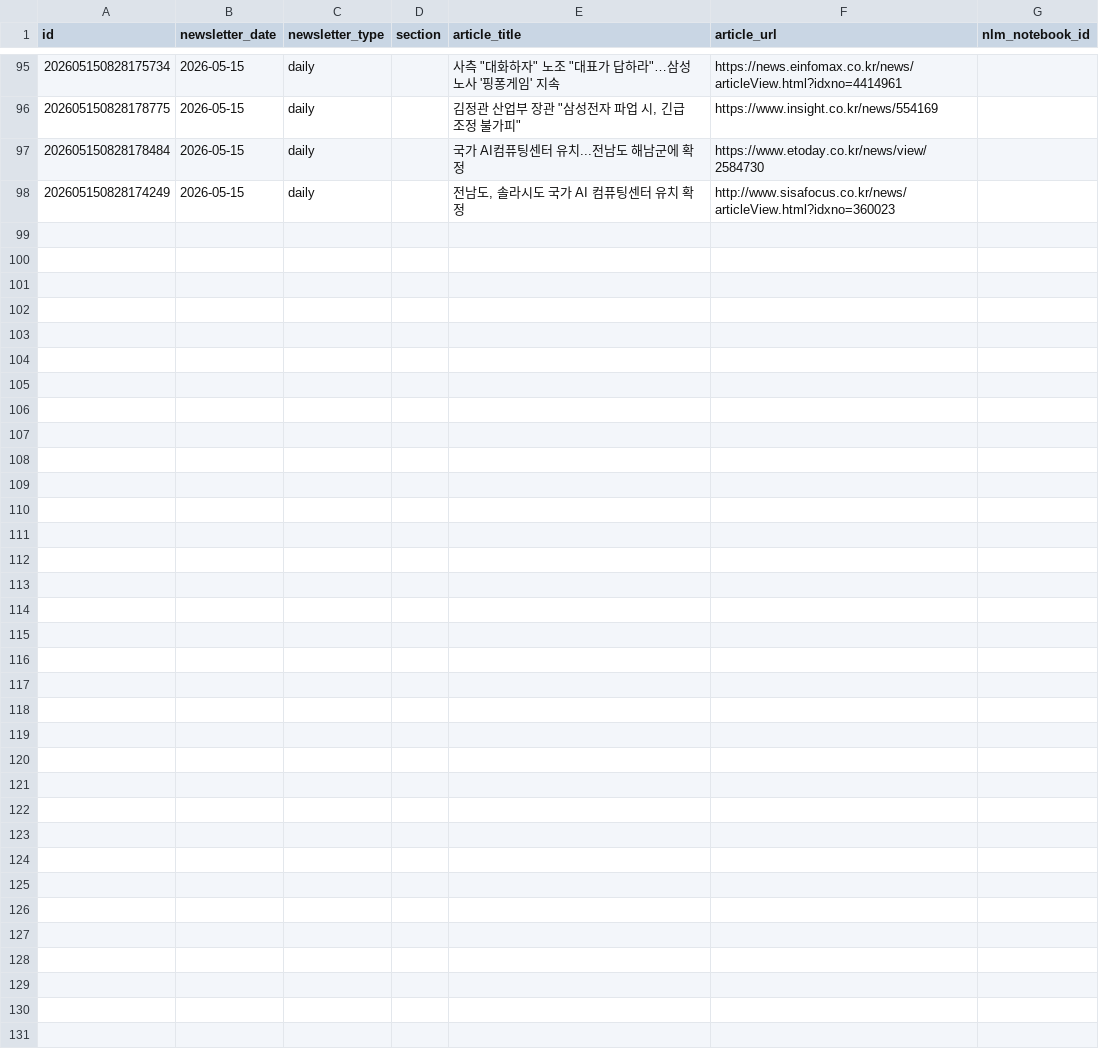
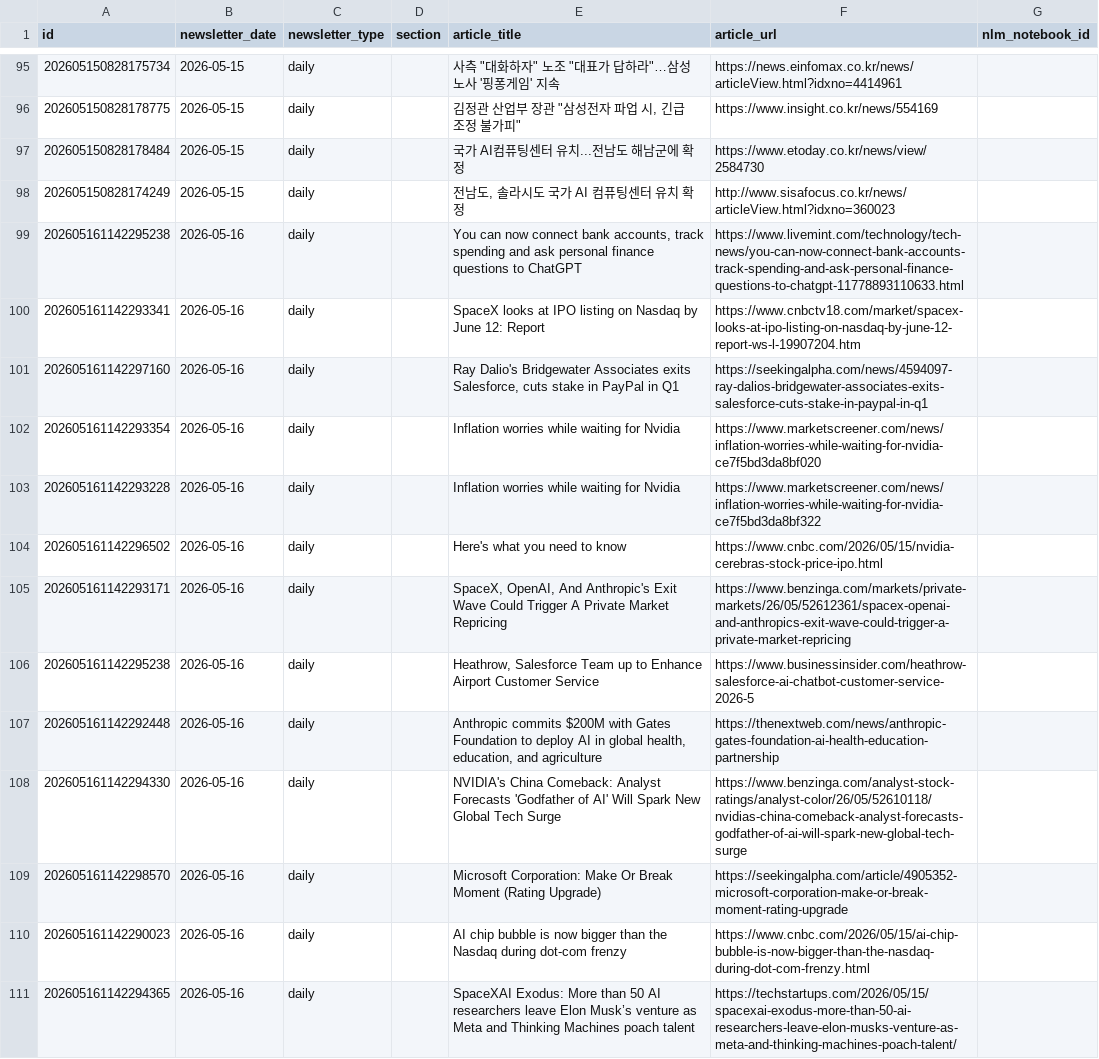
Before and after one commit to ossspri/spri-newsletter, a CSV file: data/db/article_archive.csv, drawn as a sheet; only a part is shown, gaps mark what is left out; the diff covers the shown part only.

Commit message:
auto: 2026-05-16 daily

```diff
--- a/data/db/article_archive.csv
+++ b/data/db/article_archive.csv
@@ -98 +98,14 @@ id,newsletter_date,newsletter_type,section,article_title,article_url,nlm_noteboo
 202605150828174249,2026-05-15,daily,,"전남도, 솔라시도 국가 AI 컴퓨팅센터 유치 확정",http://www.sisafocus.co.kr/news/articleView.html?idxno=360023
+202605161142295238,2026-05-16,daily,,"You can now connect bank accounts, track spending and ask personal finance questions to ChatGPT",https://www.livemint.com/technology/tech-news/you-can-now-connect-bank-accounts-track-spending-and-ask-personal-finance-questions-to-chatgpt-11778893110633.html
+202605161142293341,2026-05-16,daily,,SpaceX looks at IPO listing on Nasdaq by June 12: Report,https://www.cnbctv18.com/market/spacex-looks-at-ipo-listing-on-nasdaq-by-june-12-report-ws-l-19907204.htm
+202605161142297160,2026-05-16,daily,,"Ray Dalio's Bridgewater Associates exits Salesforce, cuts stake in PayPal in Q1",https://seekingalpha.com/news/4594097-ray-dalios-bridgewater-associates-exits-salesforce-cuts-stake-in-paypal-in-q1
+202605161142293354,2026-05-16,daily,,Inflation worries while waiting for Nvidia,https://www.marketscreener.com/news/inflation-worries-while-waiting-for-nvidia-ce7f5bd3da8bf020
+202605161142293228,2026-05-16,daily,,Inflation worries while waiting for Nvidia,https://www.marketscreener.com/news/inflation-worries-while-waiting-for-nvidia-ce7f5bd3da8bf322
+202605161142296502,2026-05-16,daily,,Here's what you need to know,https://www.cnbc.com/2026/05/15/nvidia-cerebras-stock-price-ipo.html
+202605161142293171,2026-05-16,daily,,"SpaceX, OpenAI, And Anthropic's Exit Wave Could Trigger A Private Market Repricing",https://www.benzinga.com/markets/private-markets/26/05/52612361/spacex-openai-and-anthropics-exit-wave-could-trigger-a-private-market-repricing
+202605161142295238,2026-05-16,daily,,"Heathrow, Salesforce Team up to Enhance Airport Customer Service",https://www.businessinsider.com/heathrow-salesforce-ai-chatbot-customer-service-2026-5
+202605161142292448,2026-05-16,daily,,"Anthropic commits $200M with Gates Foundation to deploy AI in global health, education, and agriculture",https://thenextweb.com/news/anthropic-gates-foundation-ai-health-education-partnership
+202605161142294330,2026-05-16,daily,,NVIDIA's China Comeback: Analyst Forecasts 'Godfather of AI' Will Spark New Global Tech Surge,https://www.benzinga.com/analyst-stock-ratings/analyst-color/26/05/52610118/nvidias-china-comeback-analyst-forecasts-godfather-of-ai-will-spark-new-global-tech-surge
+202605161142298570,2026-05-16,daily,,Microsoft Corporation: Make Or Break Moment (Rating Upgrade),https://seekingalpha.com/article/4905352-microsoft-corporation-make-or-break-moment-rating-upgrade
+202605161142290023,2026-05-16,daily,,AI chip bubble is now bigger than the Nasdaq during dot-com frenzy,https://www.cnbc.com/2026/05/15/ai-chip-bubble-is-now-bigger-than-the-nasdaq-during-dot-com-frenzy.html
+202605161142294365,2026-05-16,daily,,SpaceXAI Exodus: More than 50 AI researchers leave Elon Musk’s venture as Meta and Thinking Machines poach talent,https://techstartups.com/2026/05/15/spacexai-exodus-more-than-50-ai-researchers-leave-elon-musks-venture-as-meta-and-thinking-machines-poach-talent/
```
Also changed, not shown: 12 added rows elsewhere in this file, data/db/newsletter_log.csv, 2 other files.
